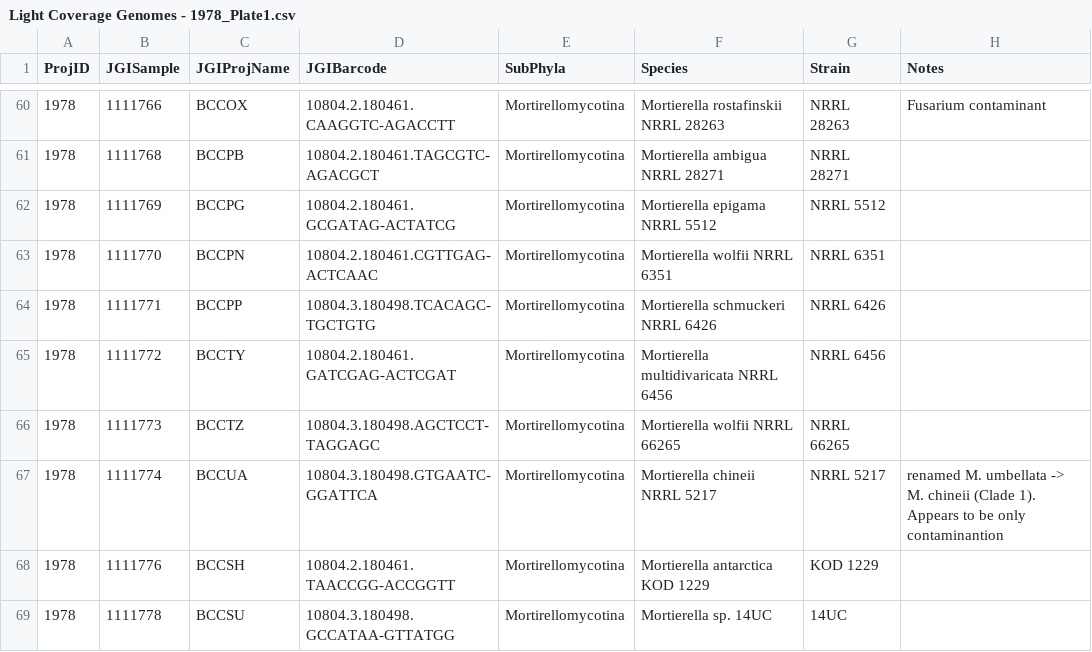
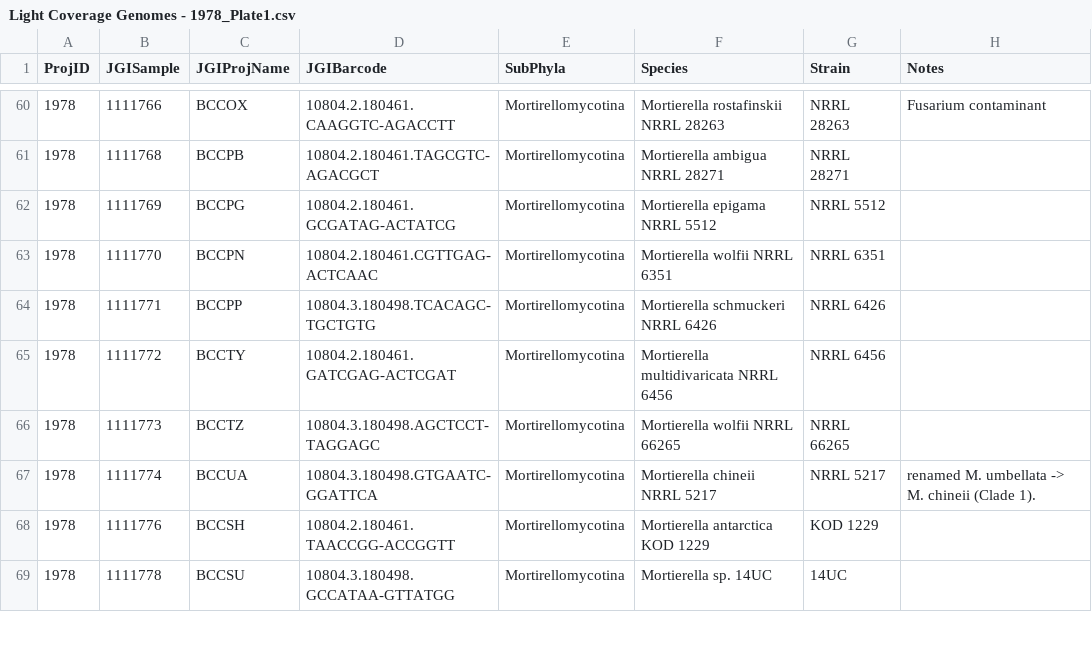
Before and after one commit to zygolife/LCG_Assembly, a CSV file: data/Light Coverage Genomes - 1978_Plate1.csv, drawn as a sheet; only a part is shown, gaps mark what is left out.

```diff
--- a/data/Light Coverage Genomes - 1978_Plate1.csv
+++ b/data/Light Coverage Genomes - 1978_Plate1.csv
@@ -66,3 +66,3 @@ ProjID,JGISample,JGIProjName,JGIBarcode,SubPhyla,Species,Strain,Notes
 1978,1111773,BCCTZ,10804.3.180498.AGCTCCT-TAGGAGC,Mortirellomycotina,Mortierella wolfii NRRL 66265,NRRL 66265,
-1978,1111774,BCCUA,10804.3.180498.GTGAATC-GGATTCA,Mortirellomycotina,Mortierella chineii NRRL 5217,NRRL 5217,renamed M. umbellata -> M. chineii (Clade 1). Appears to be only contaminantion
+1978,1111774,BCCUA,10804.3.180498.GTGAATC-GGATTCA,Mortirellomycotina,Mortierella chineii NRRL 5217,NRRL 5217,renamed M. umbellata -> M. chineii (Clade 1).
 1978,1111776,BCCSH,10804.2.180461.TAACCGG-ACCGGTT,Mortirellomycotina,Mortierella antarctica KOD 1229,KOD 1229,
```
Also changed, not shown: data/Light Coverage Genomes - 1978_Plate2.csv, data/Light Coverage Genomes - 1978_Plate3.csv, 11 other files.
